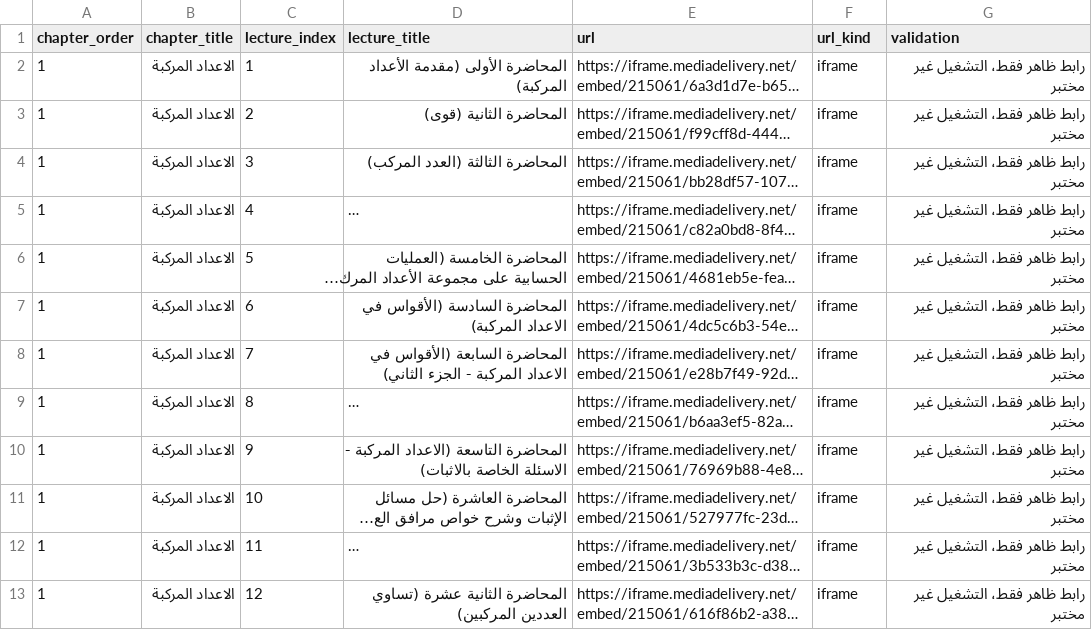
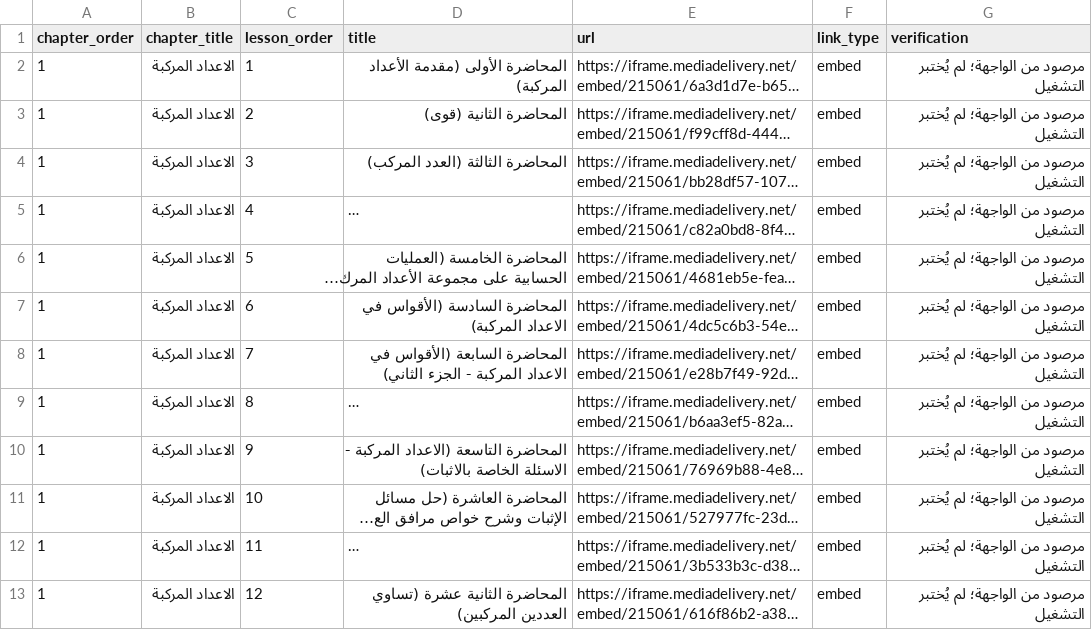
Before and after one commit to 3c5-o/sadsiyoon-app, a CSV file: research/edison/2026/15-محمد-قاسم/فهرس-المحاضرات.csv, drawn as a sheet; only a part is shown; long unchanged cells end in …; the diff covers the shown part only; the diff names each change by its address in the sheet, - before the commit and + after, or states it on an @@ line.

```diff
--- a/research/edison/2026/15-محمد-قاسم/فهرس-المحاضرات.csv
+++ b/research/edison/2026/15-محمد-قاسم/فهرس-المحاضرات.csv
-C1: lecture_index
+C1: lesson_order
-D1: lecture_title
+D1: title
-F1: url_kind
+F1: link_type
-G1: validation
+G1: verification
-F2:F13 (link_type): iframe
+F2:F13 (link_type): embed
-G2:G13 (verification): رابط ظاهر فقط، التشغيل غير مختبر
+G2:G13 (verification): مرصود من الواجهة؛ لم يُختبر التشغيل
```
Also changed, not shown: 23 edited cells elsewhere in this file, research/edison/2026/19-حسين-الهاشمي/فهرس-المحاضرات.csv, 7 other files.
